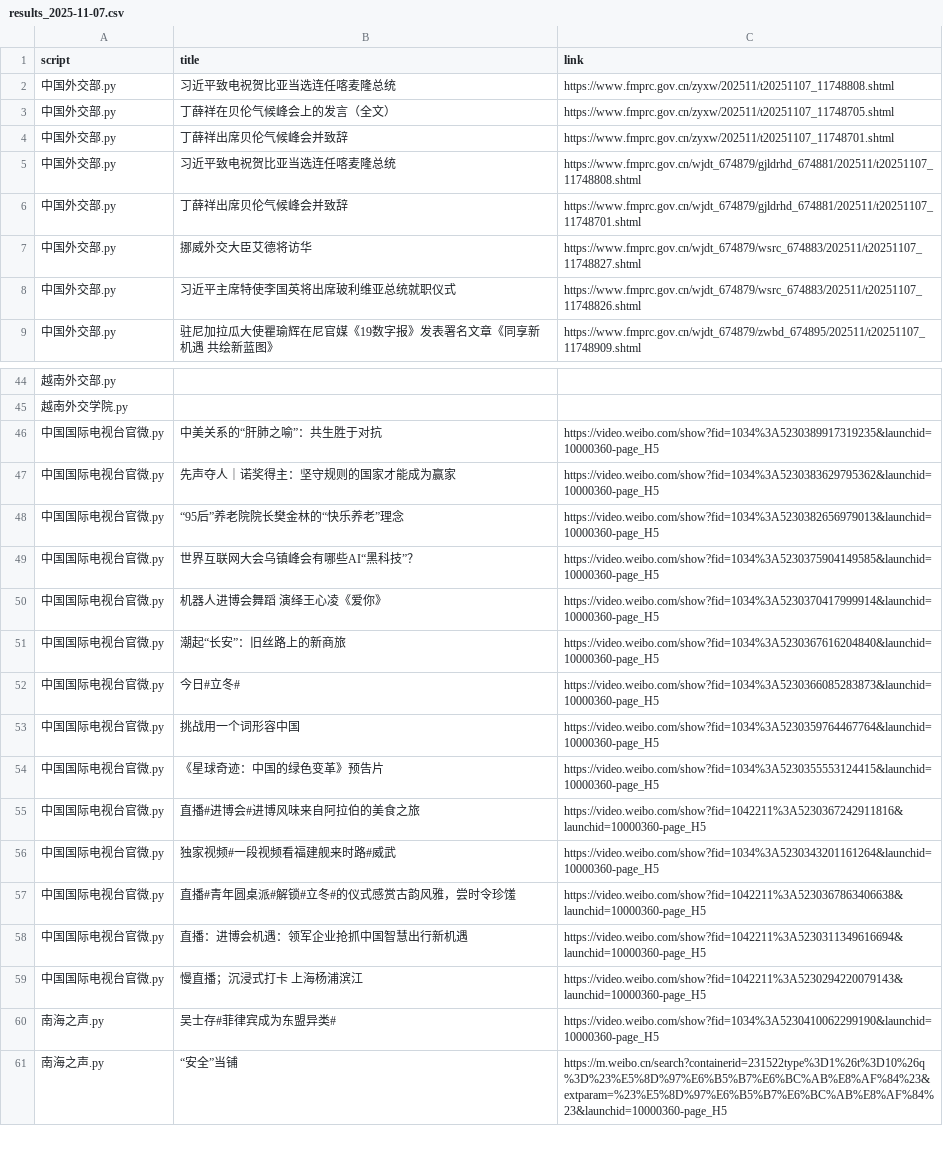
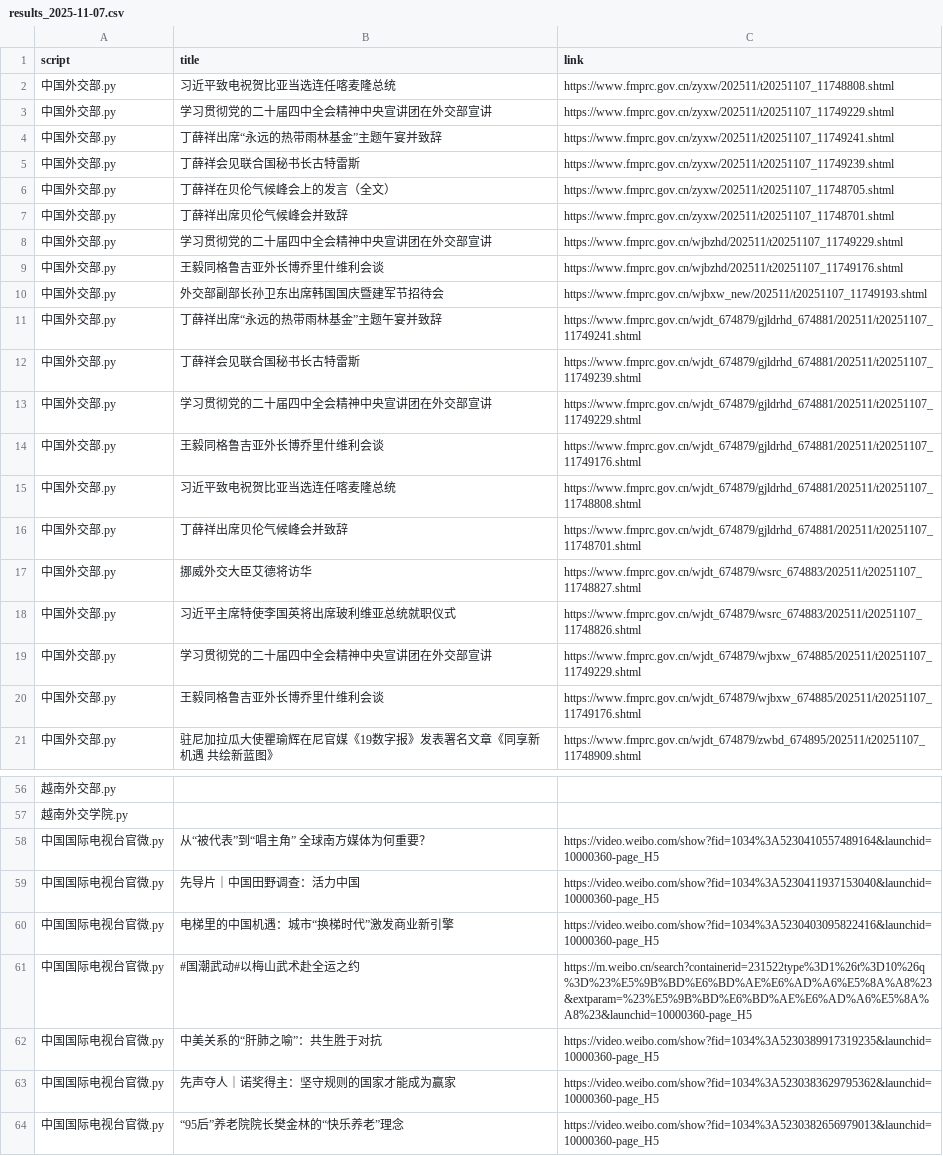
Before and after one commit to KACSH9/---, a CSV file: results_2025-11-07.csv, drawn as a sheet; only a part is shown, gaps mark what is left out; the shorter side is filled out with more unchanged rows; the diff covers the shown part only; the diff names each change by its address in the sheet, - before the commit and + after, or states it on an @@ line.

```diff
--- a/results_2025-11-07.csv
+++ b/results_2025-11-07.csv
+row 3: 中国外交部.py | 学习贯彻党的二十届四中全会精神中央宣讲团在外交部宣讲 | https://www.fmprc.gov.cn/zyxw/202511/t20251107_11749229.shtml
+row 4: 中国外交部.py | 丁薛祥出席“永远的热带雨林基金”主题午宴并致辞 | https://www.fmprc.gov.cn/zyxw/202511/t20251107_11749241.shtml
+row 5: 中国外交部.py | 丁薛祥会见联合国秘书长古特雷斯 | https://www.fmprc.gov.cn/zyxw/202511/t20251107_11749239.shtml
+row 8: 中国外交部.py | 学习贯彻党的二十届四中全会精神中央宣讲团在外交部宣讲 | https://www.fmprc.gov.cn/wjbzhd/202511/t20251107_11749229.shtml
+row 9: 中国外交部.py | 王毅同格鲁吉亚外长博乔里什维利会谈 | https://www.fmprc.gov.cn/wjbzhd/202511/t20251107_11749176.shtml
+row 10: 中国外交部.py | 外交部副部长孙卫东出席韩国国庆暨建军节招待会 | https://www.fmprc.gov.cn/wjbxw_new/202511/t20251107_11749193.shtml
+row 11: 中国外交部.py | 丁薛祥出席“永远的热带雨林基金”主题午宴并致辞 | https://www.fmprc.gov.cn/wjdt_674879/gjldrhd_674881/202511/t20251107_11749241.shtml
+row 12: 中国外交部.py | 丁薛祥会见联合国秘书长古特雷斯 | https://www.fmprc.gov.cn/wjdt_674879/gjldrhd_674881/202511/t20251107_11749239.shtml
+row 13: 中国外交部.py | 学习贯彻党的二十届四中全会精神中央宣讲团在外交部宣讲 | https://www.fmprc.gov.cn/wjdt_674879/gjldrhd_674881/202511/t20251107_11749229.shtml
+row 14: 中国外交部.py | 王毅同格鲁吉亚外长博乔里什维利会谈 | https://www.fmprc.gov.cn/wjdt_674879/gjldrhd_674881/202511/t20251107_11749176.shtml
+row 19: 中国外交部.py | 学习贯彻党的二十届四中全会精神中央宣讲团在外交部宣讲 | https://www.fmprc.gov.cn/wjdt_674879/wjbxw_674885/202511/t20251107_11749229.shtml
+row 20: 中国外交部.py | 王毅同格鲁吉亚外长博乔里什维利会谈 | https://www.fmprc.gov.cn/wjdt_674879/wjbxw_674885/202511/t20251107_11749176.shtml
+row 58: 中国国际电视台官微.py | 从“被代表”到“唱主角” 全球南方媒体为何重要？ | https://video.weibo.com/show?fid=1034%3A5230410557489164&launchid=10000360-page_H5
+row 59: 中国国际电视台官微.py | 先导片｜中国田野调查：活力中国 | https://video.weibo.com/show?fid=1034%3A5230411937153040&launchid=10000360-page_H5
+row 60: 中国国际电视台官微.py | 电梯里的中国机遇：城市“换梯时代”激发商业新引擎 | https://video.weibo.com/show?fid=1034%3A5230403095822416&launchid=10000360-page_H5
+row 61: 中国国际电视台官微.py | #国潮武动#以梅山武术赴全运之约 | https://m.weibo.cn/search?containerid=231522type%3D1%26t%3D10%26q%3D%23%E5%9B%BD%E6%BD%AE%E6%AD%A6%E5%8A%A8%23&extparam=%23%E5%9B%BD%E6%BD%AE%E6%AD%A6%E5%8A%A8%23&launchid=10000360-page_H5
```
Also changed, not shown: 1 removed row elsewhere in this file.
